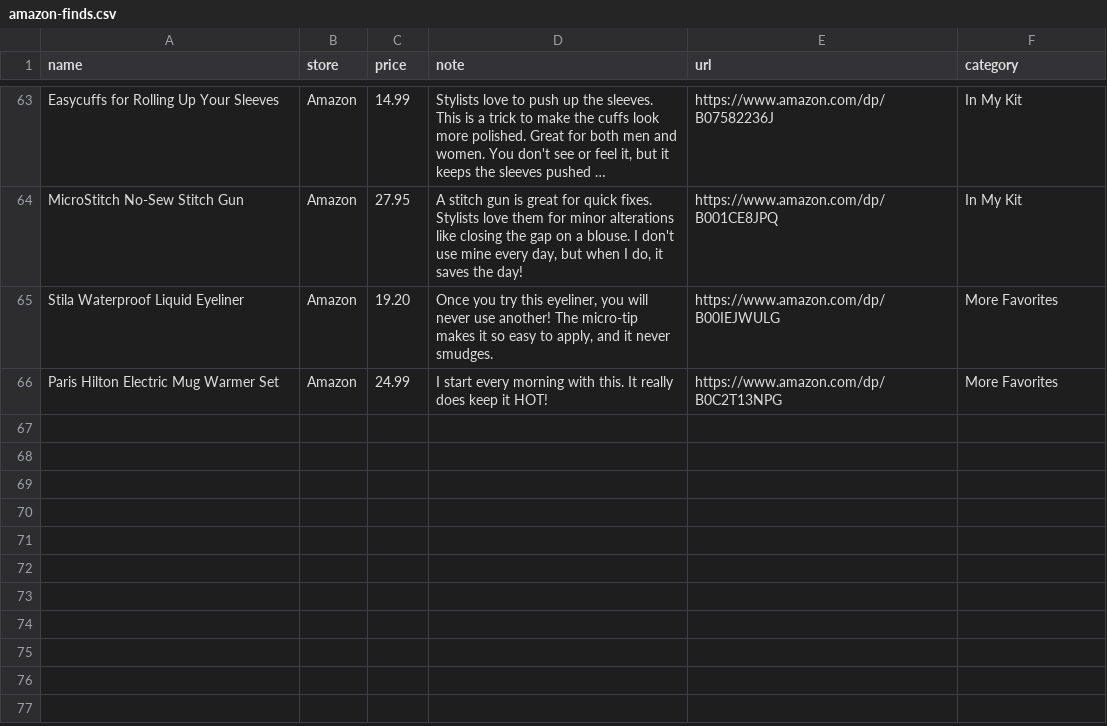
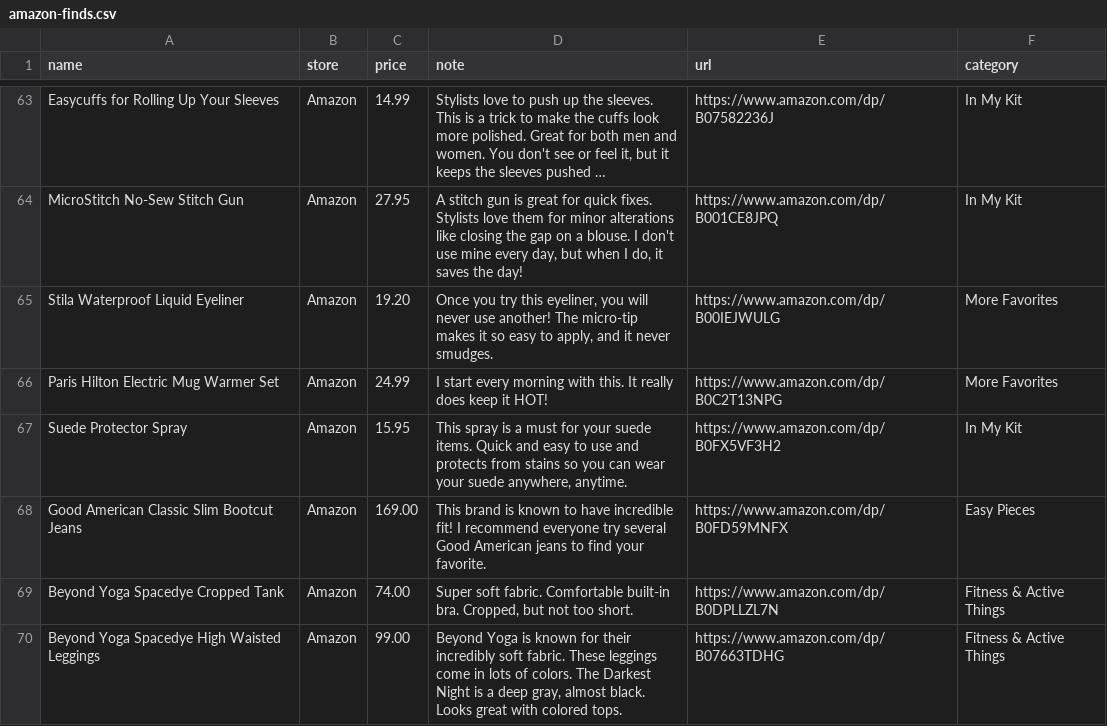
Before and after one commit to StyleStarApp/stylestar-app, a CSV file: data/amazon-finds.csv, drawn as a sheet; only a part is shown, gaps mark what is left out; long unchanged cells end in ….

```diff
--- a/data/amazon-finds.csv
+++ b/data/amazon-finds.csv
@@ -66 +66,5 @@ Stila Waterproof Liquid Eyeliner,Amazon,19.20,"Once you try this eyeliner, you w
 Paris Hilton Electric Mug Warmer Set,Amazon,24.99,"I start every morning with this. It really does keep it HOT!",https://www.amazon.com/dp/B0C2T13NPG,More Favorites
+Suede Protector Spray,Amazon,15.95,"This spray is a must for your suede items. Quick and easy to use and protects from stains so you can wear your suede anywhere, anytime.",https://www.amazon.com/dp/B0FX5VF3H2,In My Kit
+Good American Classic Slim Bootcut Jeans,Amazon,169.00,"This brand is known to have incredible fit! I recommend everyone try several Good American jeans to find your favorite.",https://www.amazon.com/dp/B0FD59MNFX,Easy Pieces
+Beyond Yoga Spacedye Cropped Tank,Amazon,74.00,"Super soft fabric. Comfortable built-in bra. Cropped, but not too short.",https://www.amazon.com/dp/B0DPLLZL7N,Fitness & Active Things
+Beyond Yoga Spacedye High Waisted Leggings,Amazon,99.00,"Beyond Yoga is known for their incredibly soft fabric. These leggings come in lots of colors. The Darkest Night is a deep gray, almost black. Looks great with colored tops.",https://www.amazon.com/dp/B07663TDHG,Fitness & Active Things
```
Also changed, not shown: 3 other files.
